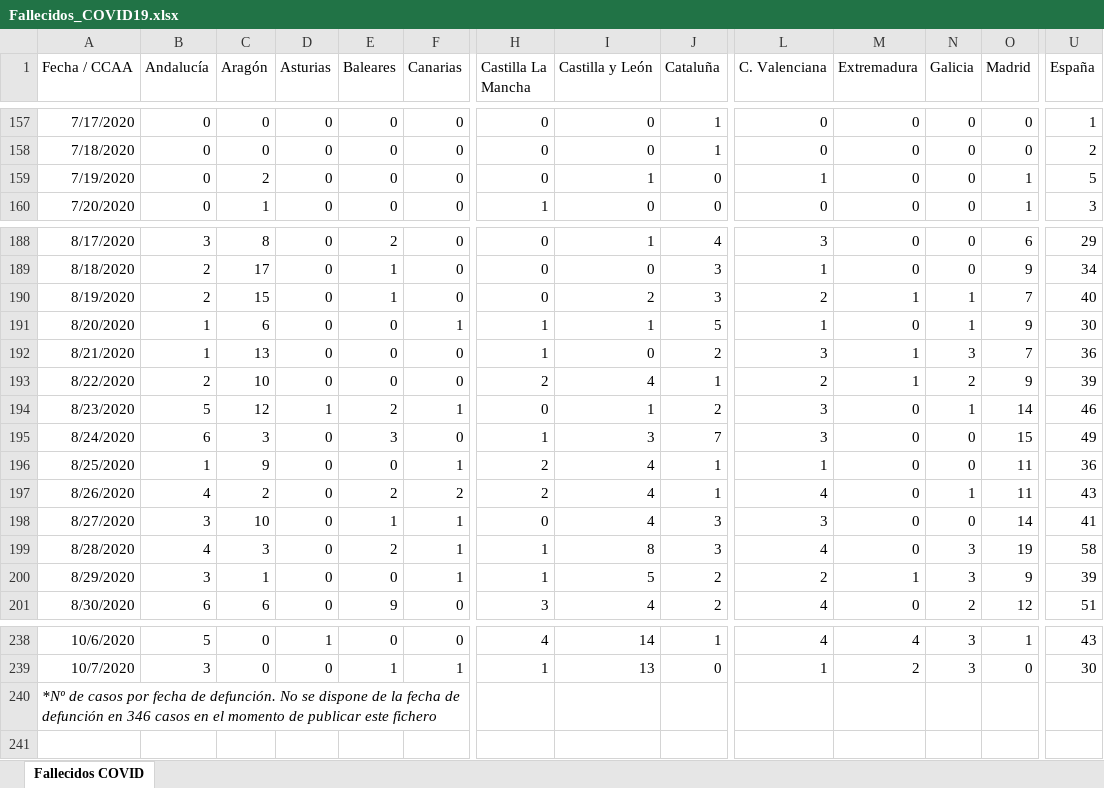
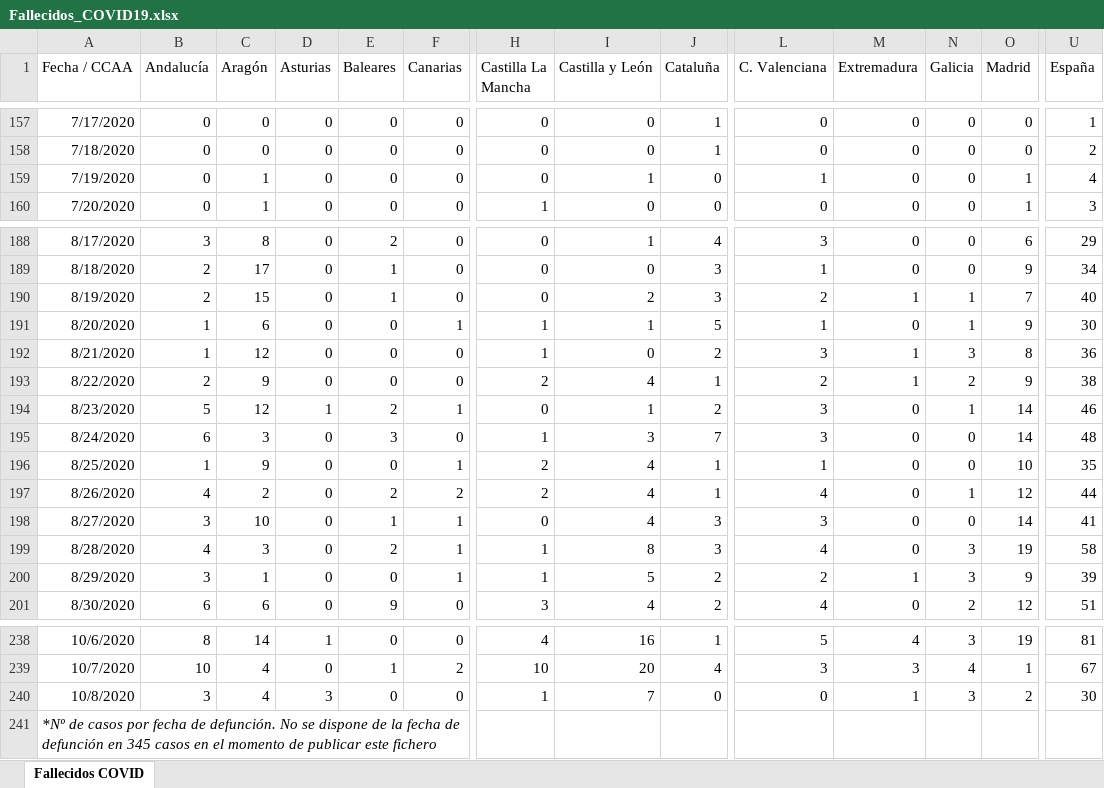
Before and after one commit to svavassori/covid-19-spain, an Excel workbook: csv/Fallecidos_COVID19.xlsx, sheet Fallecidos COVID, drawn as a sheet; only a part is shown, gaps mark what is left out; values as stored, in another font and other column widths than the file's, no borders; addresses are those after the commit; rows hold the shown columns only; the diff covers the shown part only; the diff names each change by its address in the sheet, - before the commit and + after, or states it on an @@ line.

```diff
--- a/csv/Fallecidos_COVID19.xlsx (sheet Fallecidos COVID)
+++ b/csv/Fallecidos_COVID19.xlsx (sheet Fallecidos COVID)
-C159 (Aragón): 2
+C159 (Aragón): 1
-U159 (España): 5
+U159 (España): 4
-C192 (Aragón): 13
+C192 (Aragón): 12
-O192 (Madrid): 7
+O192 (Madrid): 8
-C193 (Aragón): 10
+C193 (Aragón): 9
-U193 (España): 39
+U193 (España): 38
-O195 (Madrid): 15
+O195 (Madrid): 14
-U195 (España): 49
+U195 (España): 48
-O196 (Madrid): 11
+O196 (Madrid): 10
-U196 (España): 36
+U196 (España): 35
-O197 (Madrid): 11
+O197 (Madrid): 12
-U197 (España): 43
+U197 (España): 44
-B238 (Andalucía): 5
+B238 (Andalucía): 8
-C238 (Aragón): 0
+C238 (Aragón): 14
-I238 (Castilla y León): 14
+I238 (Castilla y León): 16
-L238 (C. Valenciana): 4
+L238 (C. Valenciana): 5
-O238 (Madrid): 1
+O238 (Madrid): 19
-U238 (España): 43
+U238 (España): 81
-B239 (Andalucía): 3
+B239 (Andalucía): 10
-C239 (Aragón): 0
+C239 (Aragón): 4
-F239 (Canarias): 1
+F239 (Canarias): 2
-H239 (Castilla La Mancha): 1
+H239 (Castilla La Mancha): 10
-I239 (Castilla y León): 13
+I239 (Castilla y León): 20
-J239 (Cataluña): 0
+J239 (Cataluña): 4
-L239 (C. Valenciana): 1
+L239 (C. Valenciana): 3
-M239 (Extremadura): 2
+M239 (Extremadura): 3
-N239 (Galicia): 3
+N239 (Galicia): 4
-O239 (Madrid): 0
+O239 (Madrid): 1
-U239 (España): 30
+U239 (España): 67
+row 240: 10/8/2020 | 3 | 4 | 3 | 0 | 0 | 1 | 7 | 0 | 0 | 1 | 3 | 2 | 30
-A241 (Fecha / CCAA): …defunción en 346 casos en…
+A241 (Fecha / CCAA): …defunción en 345 casos en…
```
Also changed, not shown: 66 edited cells elsewhere in this sheet, 5 other files.
